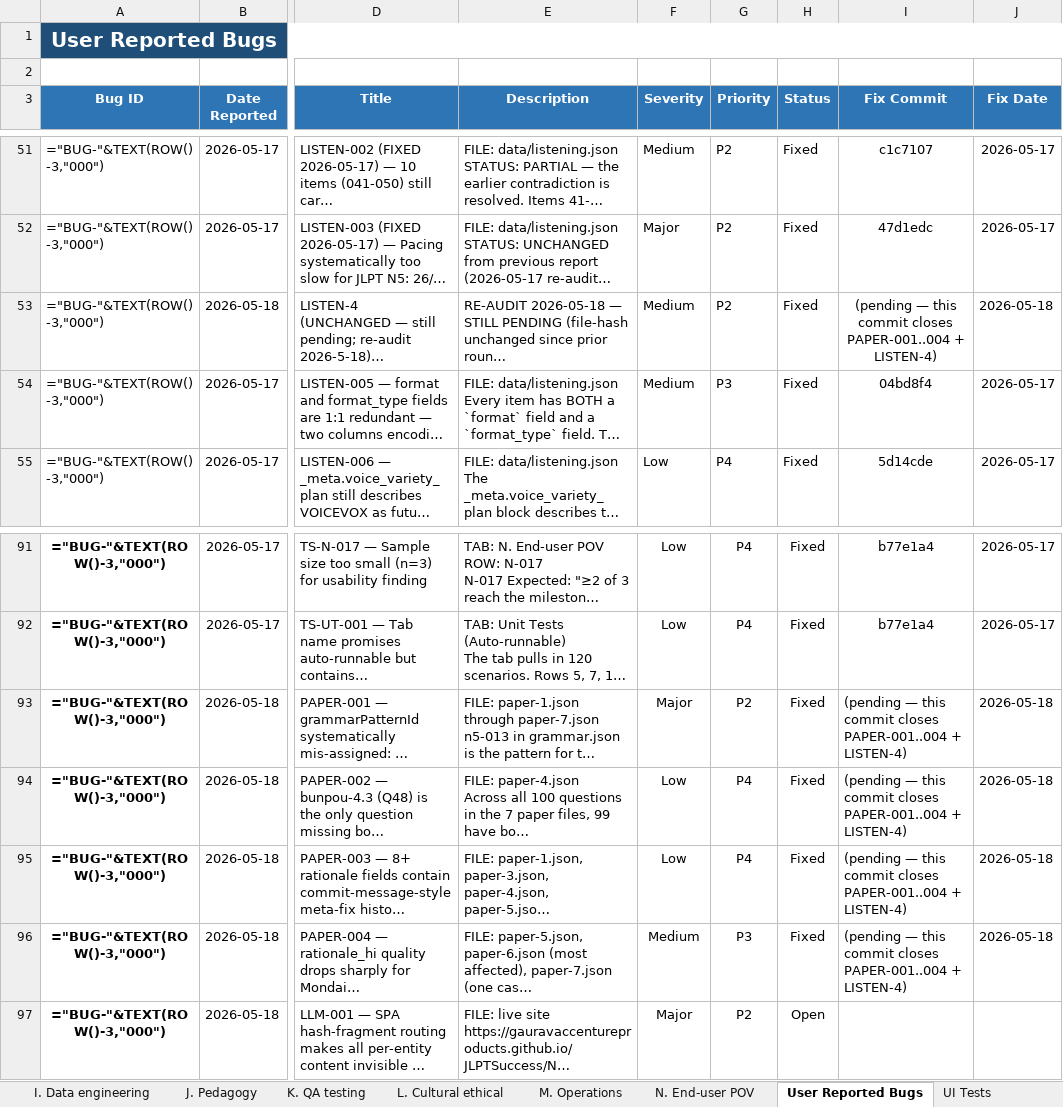
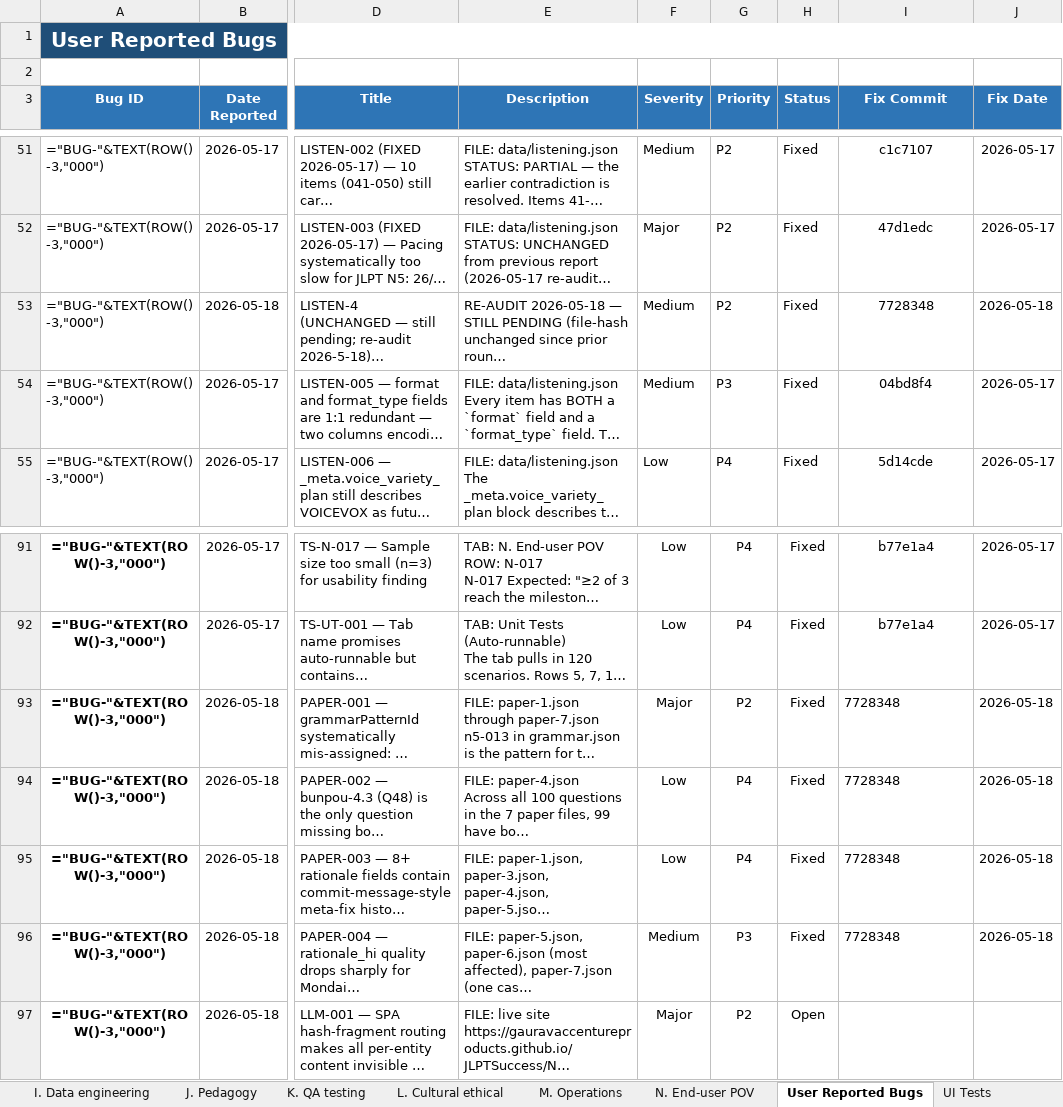
Before and after one commit to gauravaccentureproducts/JLPTSuccess, an Excel workbook: N5/specifications/test-scenarios-by-specialist-perspective.xlsx, sheet User Reported Bugs, drawn as a sheet; only a part is shown, gaps mark what is left out; long unchanged cells end in …; values as stored, in another font and other column widths than the file's, no borders; formulas without a stored value are shown as written; conditional formats not drawn; the diff names each change by its address in the sheet, - before the commit and + after, or states it on an @@ line.

```diff
--- a/N5/specifications/test-scenarios-by-specialist-perspective.xlsx (sheet User Reported Bugs)
+++ b/N5/specifications/test-scenarios-by-specialist-perspective.xlsx (sheet User Reported Bugs)
-I53 (Fix Commit): (pending — this commit closes PAPER-001..004 + LISTEN-4)
+I53 (Fix Commit): 7728348
-I93:I96 (Fix Commit): (pending — this commit closes PAPER-001..004 + LISTEN-4)
+I93:I96 (Fix Commit): 7728348
```
